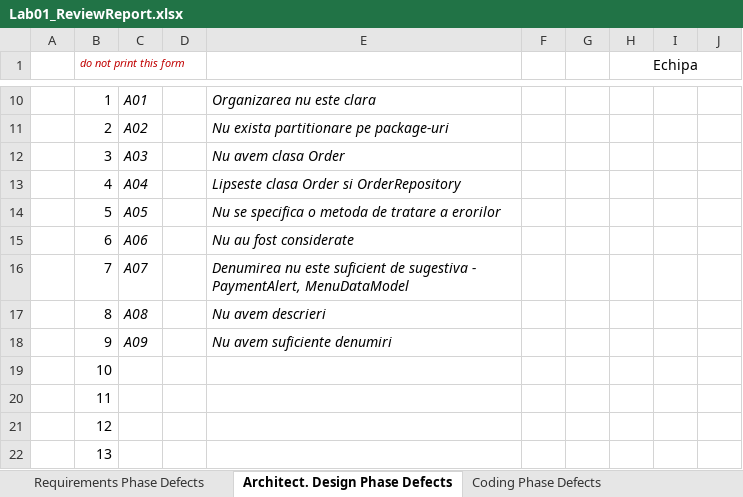
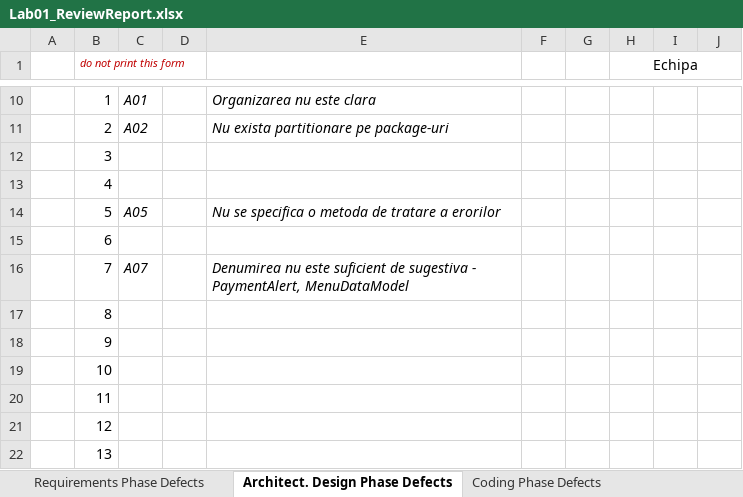
Before and after one commit to Andreea2422/Pizzerii, an Excel workbook: Docs/Lab01/Lab01_ReviewReport.xlsx, sheet Architect. Design Phase Defects, drawn as a sheet; only a part is shown, gaps mark what is left out; values as stored, in another font and other column widths than the file's, no borders; the diff names each change by its address in the sheet, - before the commit and + after, or states it on an @@ line.

```diff
--- a/Docs/Lab01/Lab01_ReviewReport.xlsx (sheet Architect. Design Phase Defects)
+++ b/Docs/Lab01/Lab01_ReviewReport.xlsx (sheet Architect. Design Phase Defects)
-C12: A03
+C12: (empty)
-E12: Nu avem clasa Order
+E12: (empty)
-C13: A04
+C13: (empty)
-E13: Lipseste clasa Order si OrderRepository
+E13: (empty)
-C15: A06
+C15: (empty)
-E15: Nu au fost considerate
+E15: (empty)
-C17: A08
+C17: (empty)
-E17: Nu avem descrieri
+E17: (empty)
-C18: A09
+C18: (empty)
-E18: Nu avem suficiente denumiri
+E18: (empty)
```
Also changed, not shown: sheet Requirements Phase Defects, sheet Coding Phase Defects, 10 other files.
